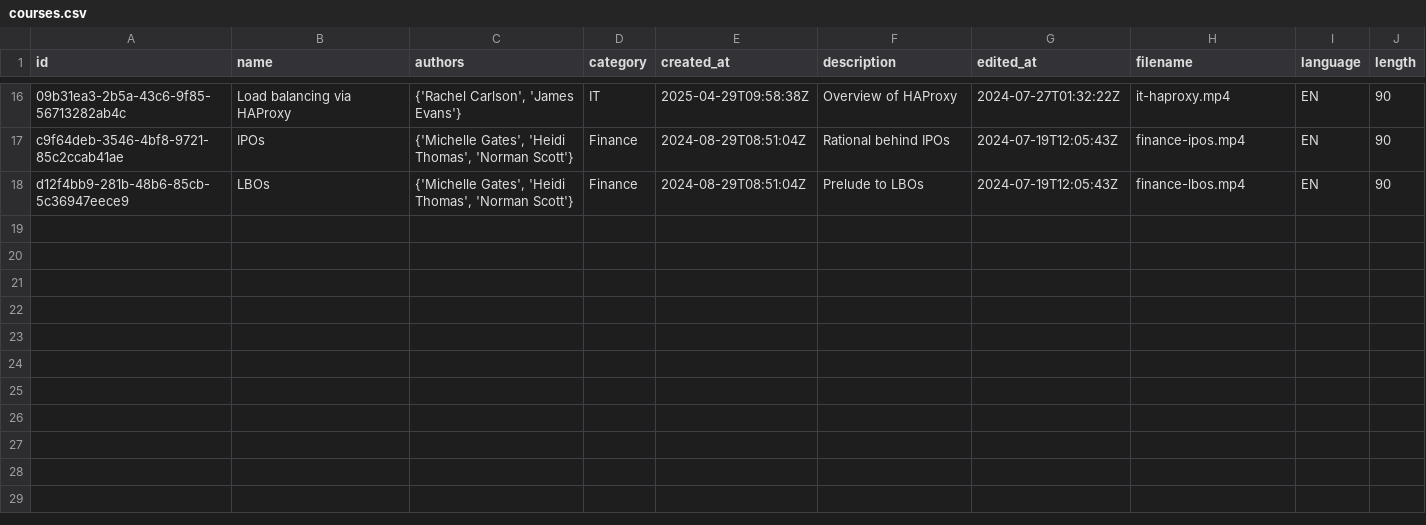
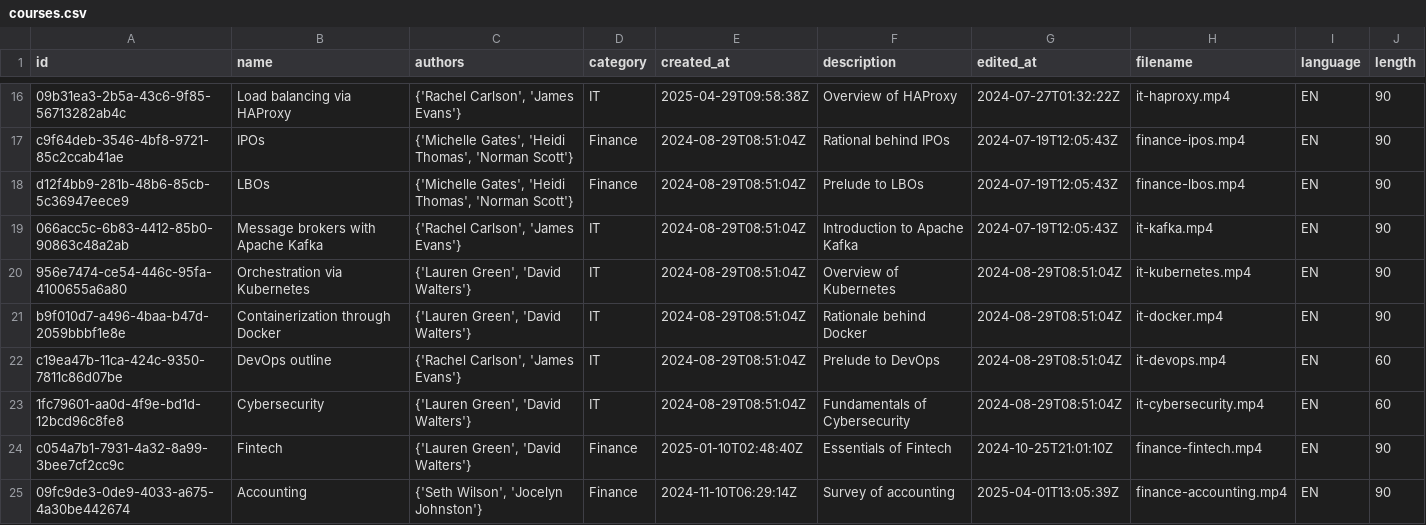
Before and after one commit to rahnoff/DreamStream, a CSV file: cassandra/courses.csv, drawn as a sheet; only a part is shown, gaps mark what is left out; the diff covers the shown part only.

Commit message:
Edit courses

```diff
--- a/cassandra/courses.csv
+++ b/cassandra/courses.csv
@@ -18 +18,8 @@ c9f64deb-3546-4bf8-9721-85c2ccab41ae,IPOs,"{'Michelle Gates', 'Heidi Thomas', 'N
 d12f4bb9-281b-48b6-85cb-5c36947eece9,LBOs,"{'Michelle Gates', 'Heidi Thomas', 'Norman Scott'}",Finance,2024-08-29T08:51:04Z,Prelude to LBOs,2024-07-19T12:05:43Z,finance-lbos.mp4,EN,90
+066acc5c-6b83-4412-85b0-90863c48a2ab,Message brokers with Apache Kafka,"{'Rachel Carlson', 'James Evans'}",IT,2024-08-29T08:51:04Z,Introduction to Apache Kafka,2024-07-19T12:05:43Z,it-kafka.mp4,EN,90
+956e7474-ce54-446c-95fa-4100655a6a80,Orchestration via Kubernetes,"{'Lauren Green', 'David Walters'}",IT,2024-08-29T08:51:04Z,Overview of Kubernetes,2024-08-29T08:51:04Z,it-kubernetes.mp4,EN,90
+b9f010d7-a496-4baa-b47d-2059bbbf1e8e,Containerization through Docker,"{'Lauren Green', 'David Walters'}",IT,2024-08-29T08:51:04Z,Rationale behind Docker,2024-08-29T08:51:04Z,it-docker.mp4,EN,90
+c19ea47b-11ca-424c-9350-7811c86d07be,DevOps outline,"{'Rachel Carlson', 'James Evans'}",IT,2024-08-29T08:51:04Z,Prelude to DevOps,2024-08-29T08:51:04Z,it-devops.mp4,EN,60
+1fc79601-aa0d-4f9e-bd1d-12bcd96c8fe8,Cybersecurity,"{'Lauren Green', 'David Walters'}",IT,2024-08-29T08:51:04Z,Fundamentals of Cybersecurity,2024-08-29T08:51:04Z,it-cybersecurity.mp4,EN,60
+c054a7b1-7931-4a32-8a99-3bee7cf2cc9c,Fintech,"{'Lauren Green', 'David Walters'}",Finance,2025-01-10T02:48:40Z,Essentials of Fintech,2024-10-25T21:01:10Z,finance-fintech.mp4,EN,90
+09fc9de3-0de9-4033-a675-4a30be442674,Accounting,"{'Seth Wilson', 'Jocelyn Johnston'}",Finance,2024-11-10T06:29:14Z,Survey of accounting,2025-04-01T13:05:39Z,finance-accounting.mp4,EN,90
```
Also changed, not shown: 6 added rows elsewhere in this file, 2 other files.
